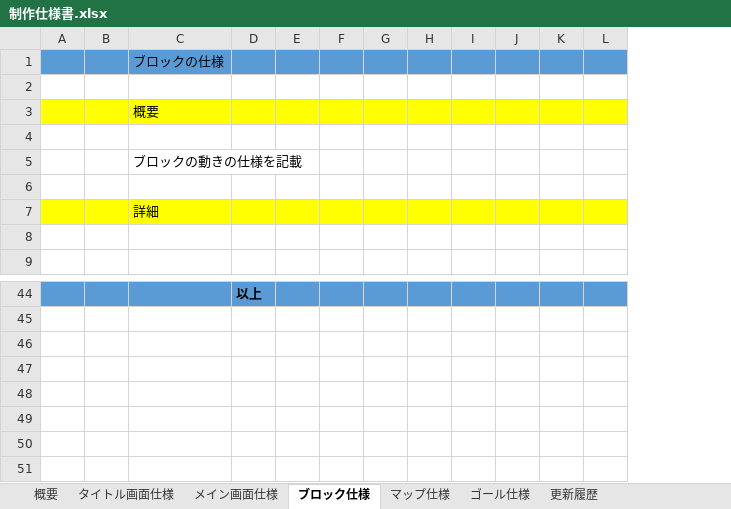
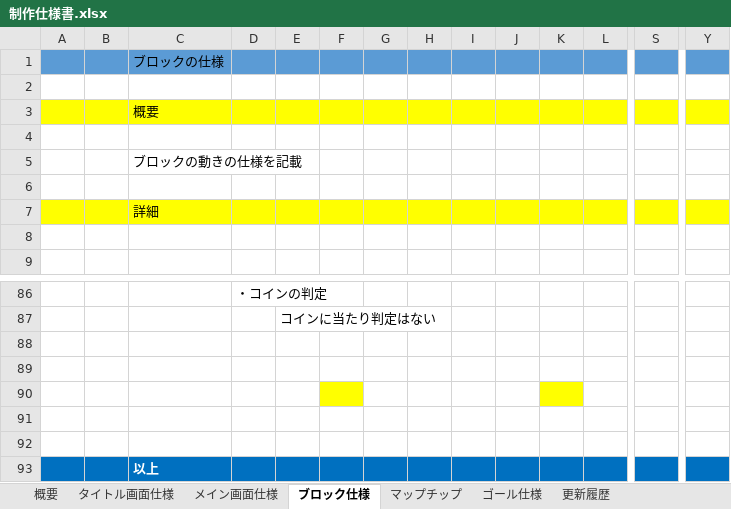
Before and after one commit to SorakakeruOsushi/Team3_2495, an Excel workbook: 3班/制作仕様書.xlsx, sheet ブロック仕様, drawn as a sheet; only a part is shown, gaps mark what is left out; values as stored, in another font and other column widths than the file's, no borders; charts and pictures not drawn; addresses are those after the commit; rows hold the shown columns only; the diff covers the shown part only; the diff names each change by its address in the sheet, - before the commit and + after, or states it on an @@ line.

Commit message:
マップチップ追加、メイン画面追加　変更、ブロック仕様追加、　変更

```diff
--- a/3班/制作仕様書.xlsx (sheet ブロック仕様)
+++ b/3班/制作仕様書.xlsx (sheet ブロック仕様)
-sheet tab: マップ仕様
+sheet tab: マップチップ
+column S, empty
+column Y, empty
-A86:L86 fill: #5B9BD5
+A86:L86 fill: none
-D86: 以上
+D86: ・コインの判定
-D86 bold: on
+D86 bold: off
+row 87:  |  |  |  | コインに当たり判定はない
+row 88: (empty)
+row 89: (empty)
+row 90: (empty)
+row 91: (empty)
+row 92: (empty)
+row 93:  |  | 以上
```
Also changed, not shown: 42 added rows, 3 added columns, 1 removed column and cell formats elsewhere in this sheet, sheet マップチップ, sheet メイン画面仕様, sheet 更新履歴, sheet 概要, charts or pictures.
